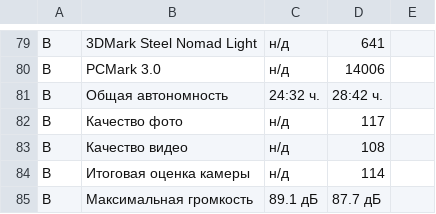
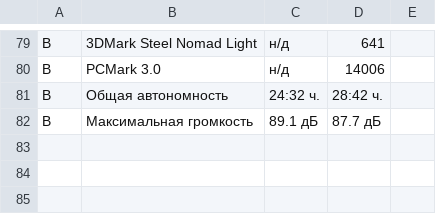
Before and after one commit to Draino1337/govnoreview, a TSV file: research/tsv/a57-a56.tsv, drawn as a sheet; only a part is shown, gaps mark what is left out; the diff names each change by its address in the sheet, - before the commit and + after, or states it on an @@ line.

```diff
--- a/research/tsv/a57-a56.tsv
+++ b/research/tsv/a57-a56.tsv
-row 82: B | Качество фото | н/д | 117
-row 83: B | Качество видео | н/д | 108
-row 84: B | Итоговая оценка камеры | н/д | 114
```
Also changed, not shown: research/tsv/iphone18-16pm.tsv, research/tsv/pixel10.tsv, 31 other files.
